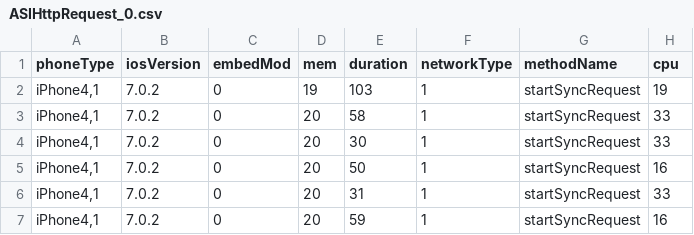
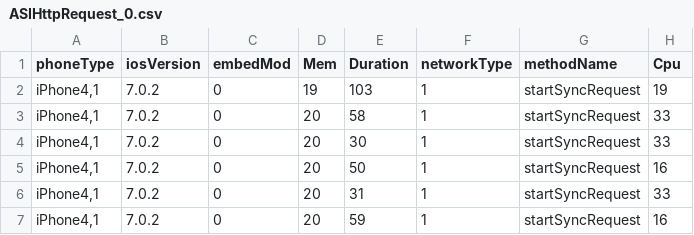
Before and after one commit to Yagami2013/NBS-SDK-PerformanceTest, a CSV file: data/ios/ASIHttpRequest_0.csv, drawn as a sheet; only a part is shown.

```diff
--- a/data/ios/ASIHttpRequest_0.csv
+++ b/data/ios/ASIHttpRequest_0.csv
@@ -1,2 +1,2 @@
-phoneType,iosVersion,embedMod,mem,duration,networkType,methodName,cpu
+phoneType,iosVersion,embedMod,Mem,Duration,networkType,methodName,Cpu
 "iPhone4,1",7.0.2,0,19,103,1,startSyncRequest,19
```
Also changed, not shown: data/ios/ASIHttpRequest_1.csv, data/ios/NSURLConnection_0.csv, 6 other files.
